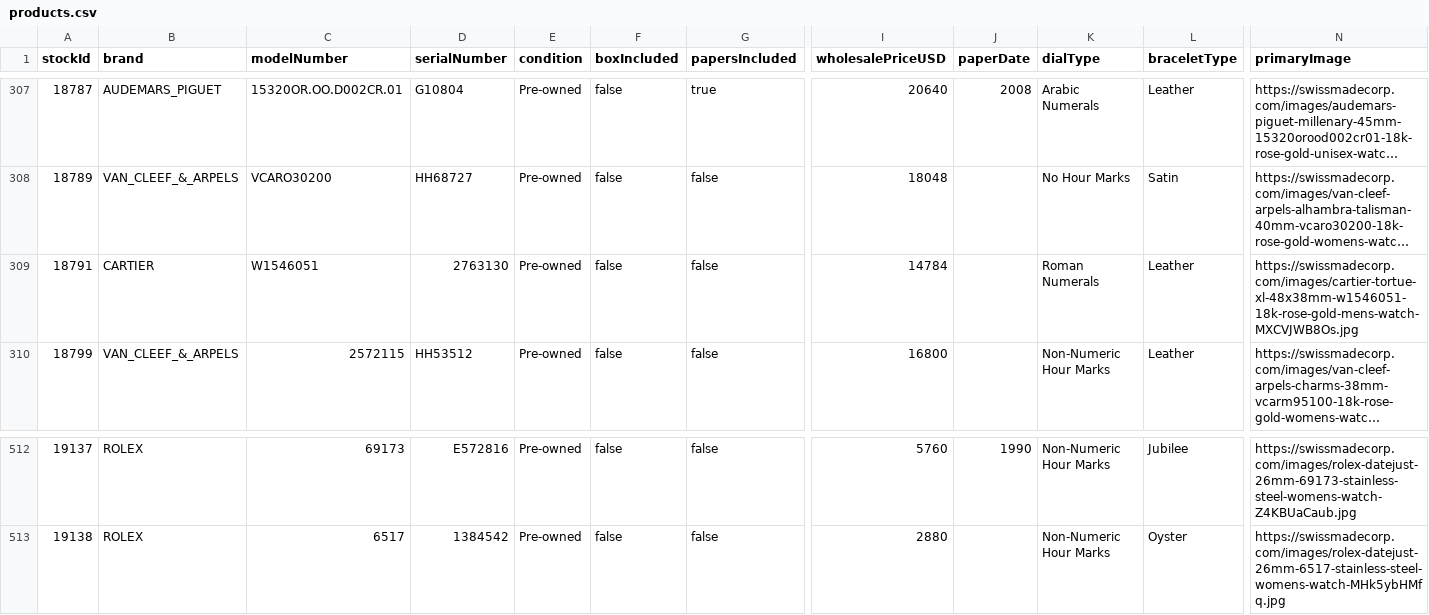
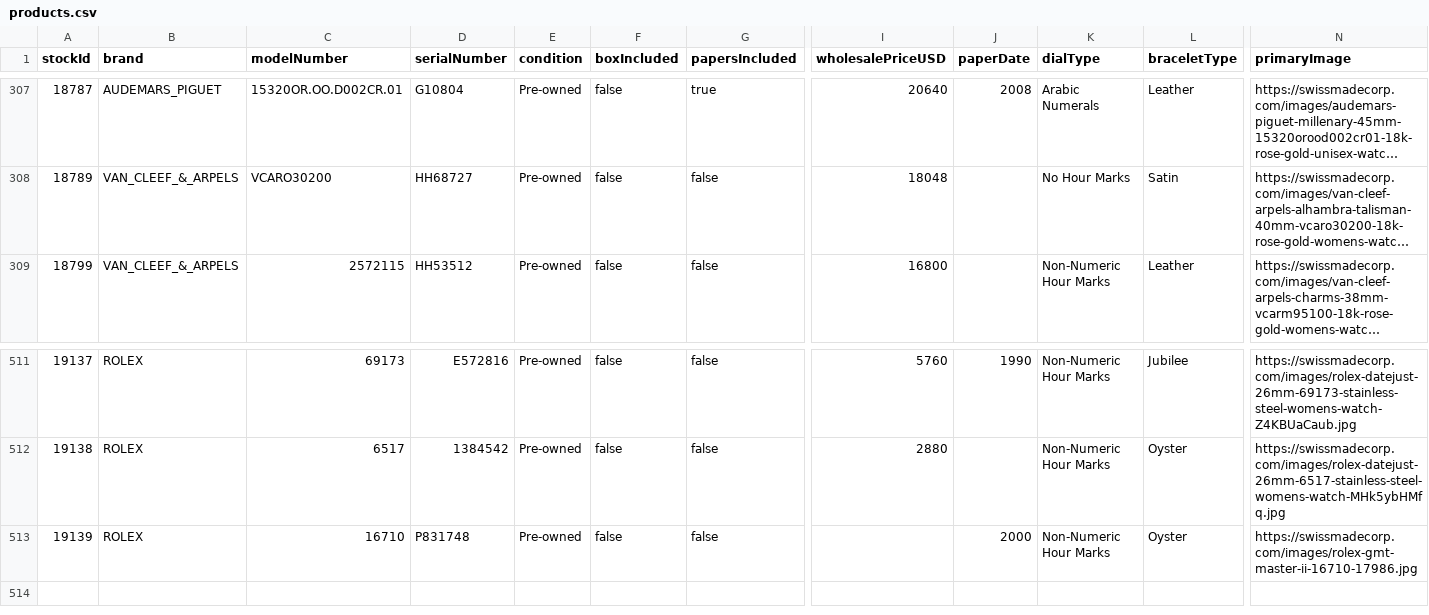
Before and after one commit to swissmadecorp/swissmadecorp-repo, a CSV file: public/uploads/products.csv, drawn as a sheet; only a part is shown, gaps mark what is left out; long unchanged cells end in …; removed rows and columns are numbered as before the commit, all else as after; rows hold the shown columns only; the diff names each change by its address in the sheet, - before the commit and + after, or states it on an @@ line.

```diff
--- a/public/uploads/products.csv
+++ b/public/uploads/products.csv
-row 309: 18791 | CARTIER | W1546051 | 2763130 | Pre-owned | false | false | 14784 |  | Roman Numerals | Leather | https://swissmadecorp.com/images/cartier-tortue-xl-48x38mm-w1546051-18k-rose-gold-mens-watch-MXCVJWB8Os.jpg
+row 513: 19139 | ROLEX | 16710 | P831748 | Pre-owned | false | false |  | 2000 | Non-Numeric Hour Marks | Oyster | https://swissmadecorp.com/images/rolex-gmt-master-ii-16710-17986.jpg
```
Also changed, not shown: 2 other files.
